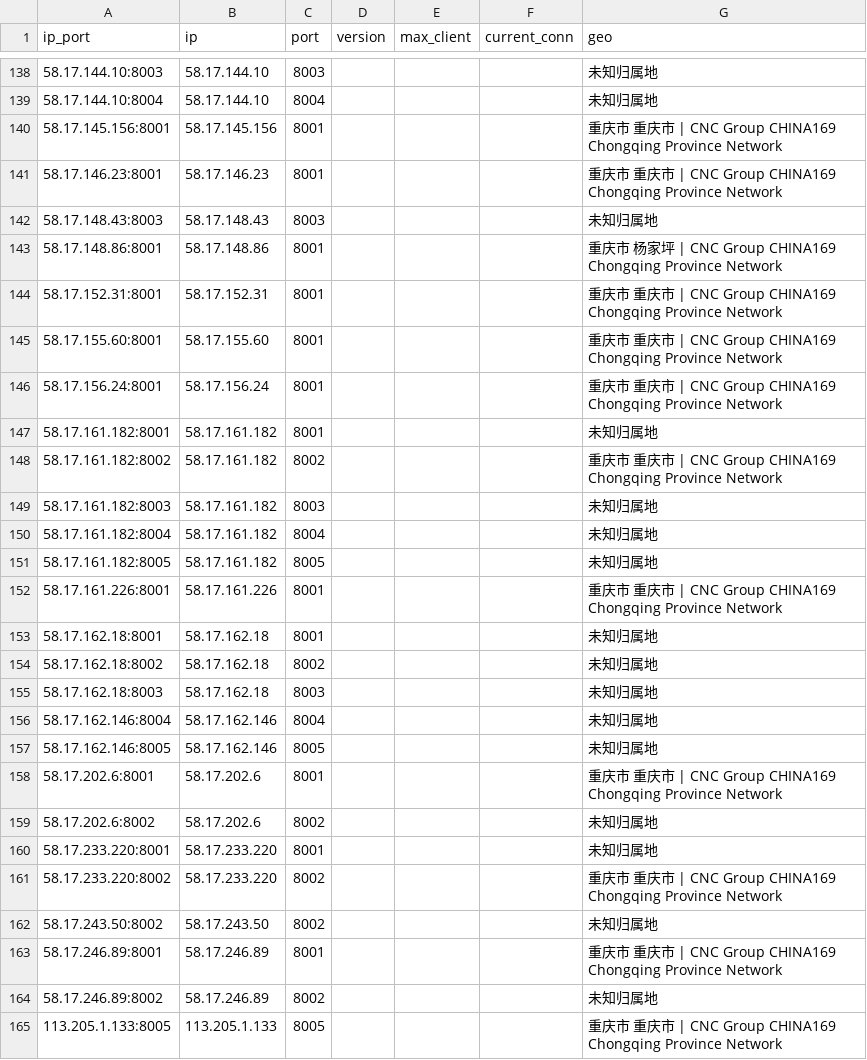
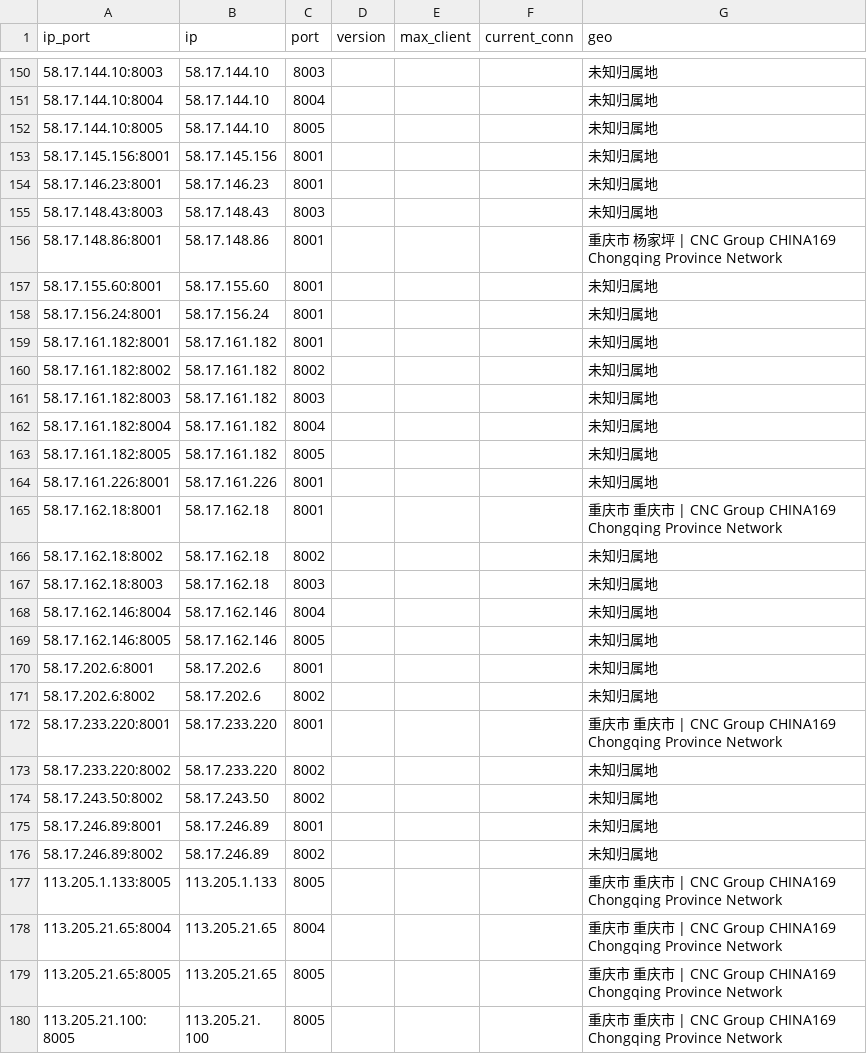
Before and after one commit to ykyfy1/cqlt, a CSV file: ip/good_Chongqing_liantong_result.csv, drawn as a sheet; only a part is shown, gaps mark what is left out; the shorter side is filled out with more unchanged rows; the diff covers the shown part only.

```diff
--- a/ip/good_Chongqing_liantong_result.csv
+++ b/ip/good_Chongqing_liantong_result.csv
@@ -139,11 +151,11 @@
 58.17.144.10:8004,58.17.144.10,8004,,,,未知归属地
-58.17.145.156:8001,58.17.145.156,8001,,,,重庆市 重庆市 | CNC Group CHINA169 Chongqing Province Network
-58.17.146.23:8001,58.17.146.23,8001,,,,重庆市 重庆市 | CNC Group CHINA169 Chongqing Province Network
+58.17.144.10:8005,58.17.144.10,8005,,,,未知归属地
+58.17.145.156:8001,58.17.145.156,8001,,,,未知归属地
+58.17.146.23:8001,58.17.146.23,8001,,,,未知归属地
 58.17.148.43:8003,58.17.148.43,8003,,,,未知归属地
 58.17.148.86:8001,58.17.148.86,8001,,,,重庆市 杨家坪 | CNC Group CHINA169 Chongqing Province Network
-58.17.152.31:8001,58.17.152.31,8001,,,,重庆市 重庆市 | CNC Group CHINA169 Chongqing Province Network
-58.17.155.60:8001,58.17.155.60,8001,,,,重庆市 重庆市 | CNC Group CHINA169 Chongqing Province Network
-58.17.156.24:8001,58.17.156.24,8001,,,,重庆市 重庆市 | CNC Group CHINA169 Chongqing Province Network
+58.17.155.60:8001,58.17.155.60,8001,,,,未知归属地
+58.17.156.24:8001,58.17.156.24,8001,,,,未知归属地
 58.17.161.182:8001,58.17.161.182,8001,,,,未知归属地
-58.17.161.182:8002,58.17.161.182,8002,,,,重庆市 重庆市 | CNC Group CHINA169 Chongqing Province Network
+58.17.161.182:8002,58.17.161.182,8002,,,,未知归属地
 58.17.161.182:8003,58.17.161.182,8003,,,,未知归属地
@@ -151,4 +163,4 @@
 58.17.161.182:8005,58.17.161.182,8005,,,,未知归属地
-58.17.161.226:8001,58.17.161.226,8001,,,,重庆市 重庆市 | CNC Group CHINA169 Chongqing Province Network
-58.17.162.18:8001,58.17.162.18,8001,,,,未知归属地
+58.17.161.226:8001,58.17.161.226,8001,,,,未知归属地
+58.17.162.18:8001,58.17.162.18,8001,,,,重庆市 重庆市 | CNC Group CHINA169 Chongqing Province Network
 58.17.162.18:8002,58.17.162.18,8002,,,,未知归属地
@@ -157,8 +169,8 @@
 58.17.162.146:8005,58.17.162.146,8005,,,,未知归属地
-58.17.202.6:8001,58.17.202.6,8001,,,,重庆市 重庆市 | CNC Group CHINA169 Chongqing Province Network
+58.17.202.6:8001,58.17.202.6,8001,,,,未知归属地
 58.17.202.6:8002,58.17.202.6,8002,,,,未知归属地
-58.17.233.220:8001,58.17.233.220,8001,,,,未知归属地
-58.17.233.220:8002,58.17.233.220,8002,,,,重庆市 重庆市 | CNC Group CHINA169 Chongqing Province Network
+58.17.233.220:8001,58.17.233.220,8001,,,,重庆市 重庆市 | CNC Group CHINA169 Chongqing Province Network
+58.17.233.220:8002,58.17.233.220,8002,,,,未知归属地
 58.17.243.50:8002,58.17.243.50,8002,,,,未知归属地
-58.17.246.89:8001,58.17.246.89,8001,,,,重庆市 重庆市 | CNC Group CHINA169 Chongqing Province Network
+58.17.246.89:8001,58.17.246.89,8001,,,,未知归属地
 58.17.246.89:8002,58.17.246.89,8002,,,,未知归属地
```
Also changed, not shown: 22 added rows, 7 removed rows and 22 edited cells elsewhere in this file, 5 other files.
